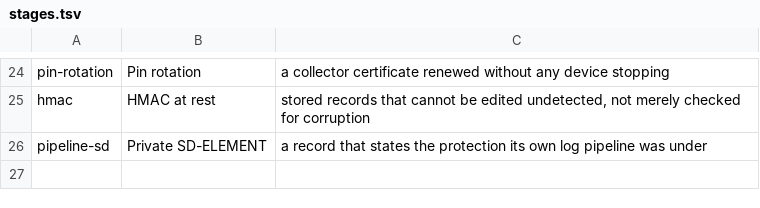
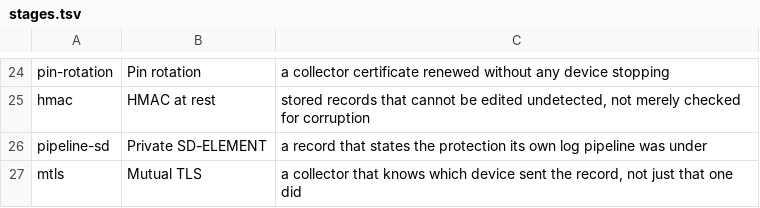
Before and after one commit to cososo-ltd/solid-syslog-example-make, a TSV file: measurements/stages.tsv, drawn as a sheet; only a part is shown, gaps mark what is left out.

```diff
--- a/measurements/stages.tsv
+++ b/measurements/stages.tsv
@@ -26 +26,2 @@ hmac	HMAC at rest	stored records that cannot be edited undetected, not merely ch
 pipeline-sd	Private SD-ELEMENT	a record that states the protection its own log pipeline was under
+mtls	Mutual TLS	a collector that knows which device sent the record, not just that one did
```
Also changed, not shown: 5 other files.
